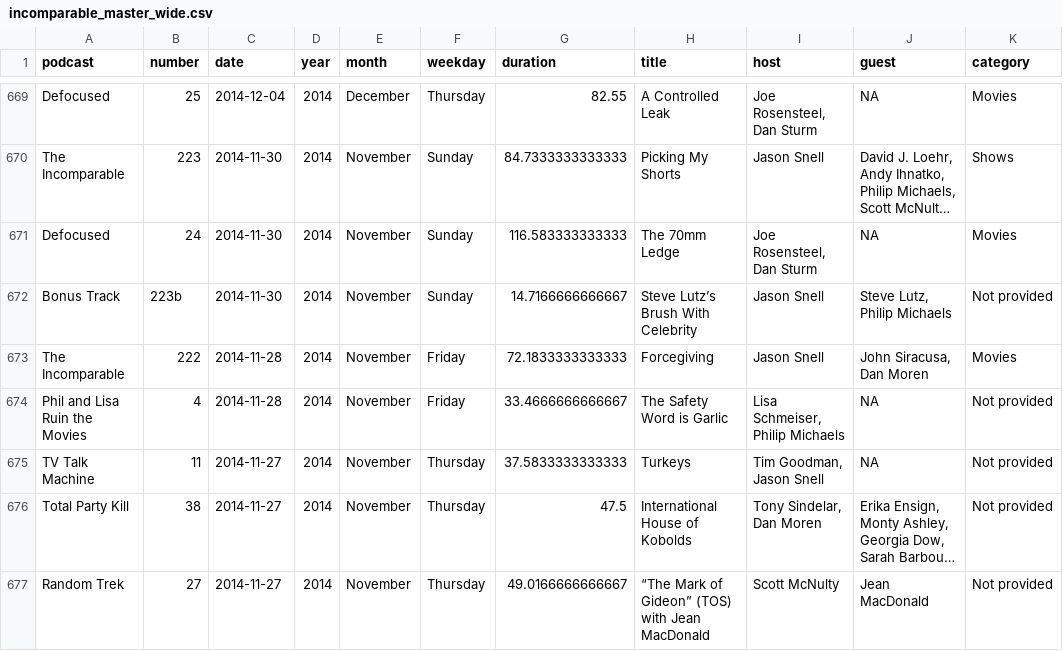
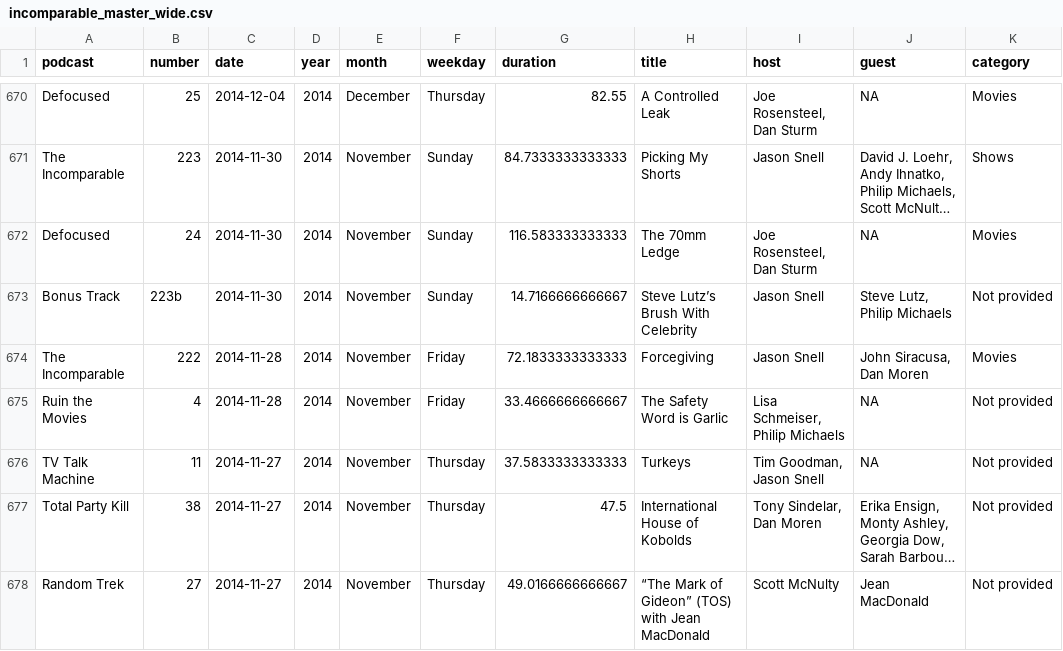
Before and after one commit to jemus42/theincompaRable, a CSV file: data/incomparable_master_wide.csv, drawn as a sheet; only a part is shown, gaps mark what is left out; long unchanged cells end in …; addresses are those after the commit; the diff covers the shown part only; the diff names each change by its address in the sheet, - before the commit and + after, or states it on an @@ line.

Commit message:
Shorten name of Ruin the Movies; Update data

```diff
--- a/data/incomparable_master_wide.csv
+++ b/data/incomparable_master_wide.csv
-A675 (podcast): Phil and Lisa Ruin the Movies
+A675 (podcast): Ruin the Movies
```
Also changed, not shown: 1 added row and 15 edited cells elsewhere in this file, 5 other files.
